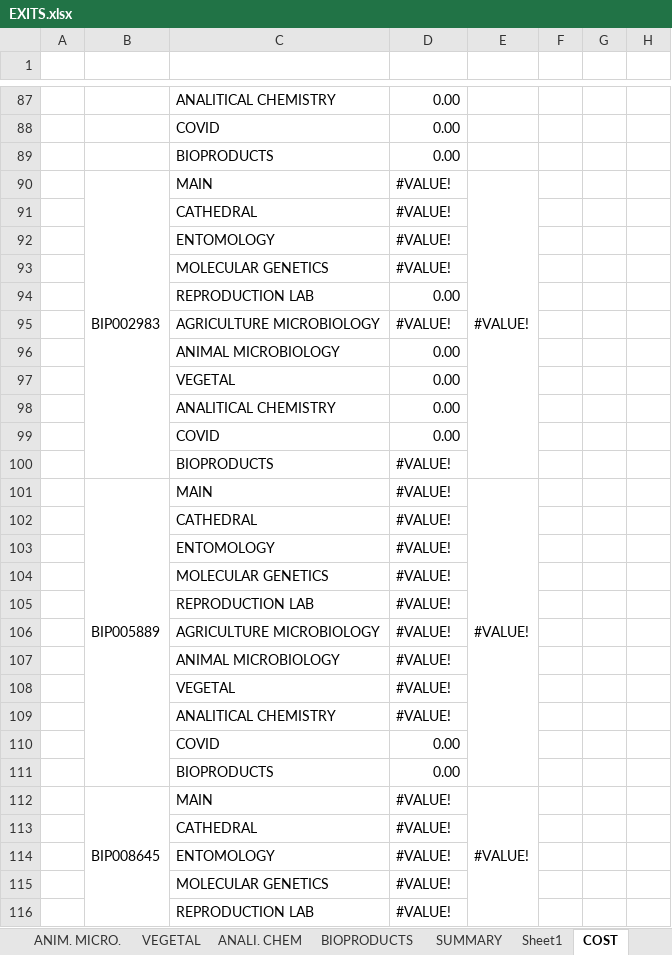
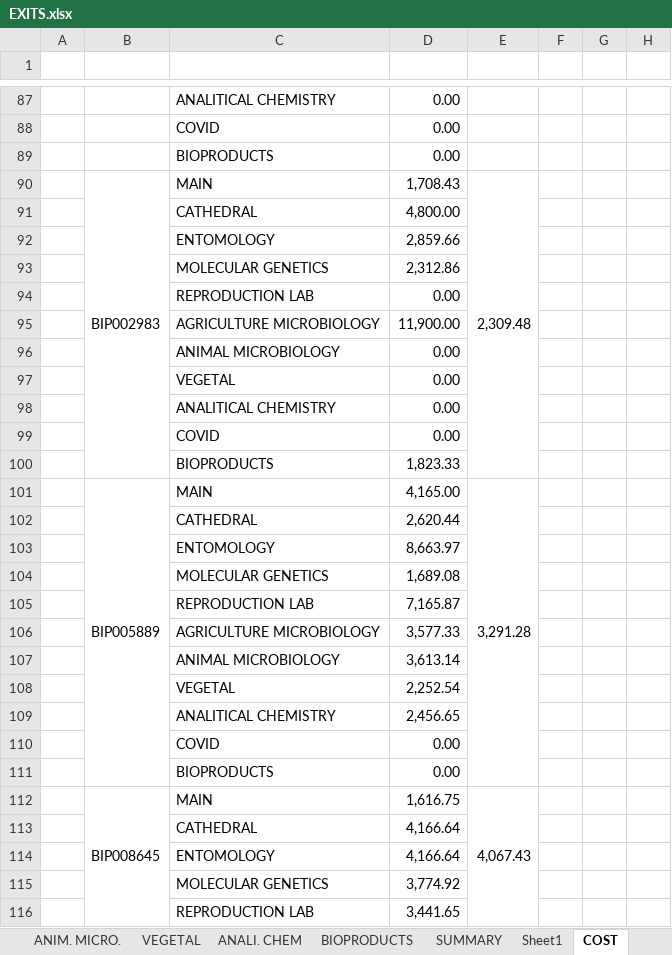
Before and after one commit to EstebanSierraGayon/Tesis, an Excel workbook: EXITS.xlsx, sheet COST, drawn as a sheet; only a part is shown, gaps mark what is left out; values as stored, in another font and other column widths than the file's, no cell formats; charts and pictures not drawn; the diff covers the shown part only; the diff names each change by its address in the sheet, - before the commit and + after, or states it on an @@ line.

```diff
--- a/EXITS.xlsx (sheet COST)
+++ b/EXITS.xlsx (sheet COST)
-D90: #VALUE!
+D90: 1,708.43
-E90: #VALUE!
+E90: 2,309.48
-D91: #VALUE!
+D91: 4,800.00
-D92: #VALUE!
+D92: 2,859.66
-D93: #VALUE!
+D93: 2,312.86
-D95: #VALUE!
+D95: 11,900.00
-D100: #VALUE!
+D100: 1,823.33
-D101: #VALUE!
+D101: 4,165.00
-E101: #VALUE!
+E101: 3,291.28
-D102: #VALUE!
+D102: 2,620.44
-D103: #VALUE!
+D103: 8,663.97
-D104: #VALUE!
+D104: 1,689.08
-D105: #VALUE!
+D105: 7,165.87
-D106: #VALUE!
+D106: 3,577.33
-D107: #VALUE!
+D107: 3,613.14
-D108: #VALUE!
+D108: 2,252.54
-D109: #VALUE!
+D109: 2,456.65
-D112: #VALUE!
+D112: 1,616.75
-E112: #VALUE!
+E112: 4,067.43
-D113:D114: #VALUE!
+D113:D114: 4,166.64
-D115: #VALUE!
+D115: 3,774.92
-D116: #VALUE!
+D116: 3,441.65
```
Also changed, not shown: other rows of this sheet, sheet COVID, sheet REPROD., sheet BIOPRODUCTS, sheet ENTOMOLOGY, sheet VEGETAL, sheet CATHEDRAL, 6 more sheets, cell formats, hidden cells, charts or pictures, bip1271_015_data.xlsx, bip1271_01_data.xlsx, 6 other files.
